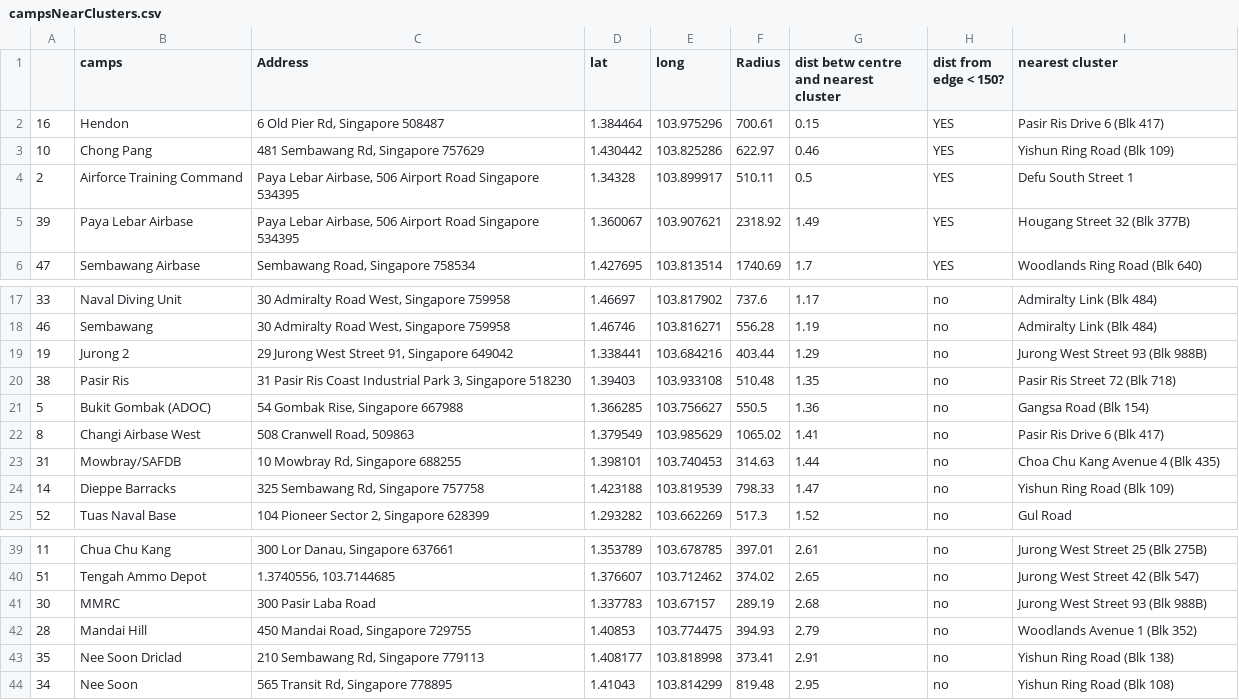
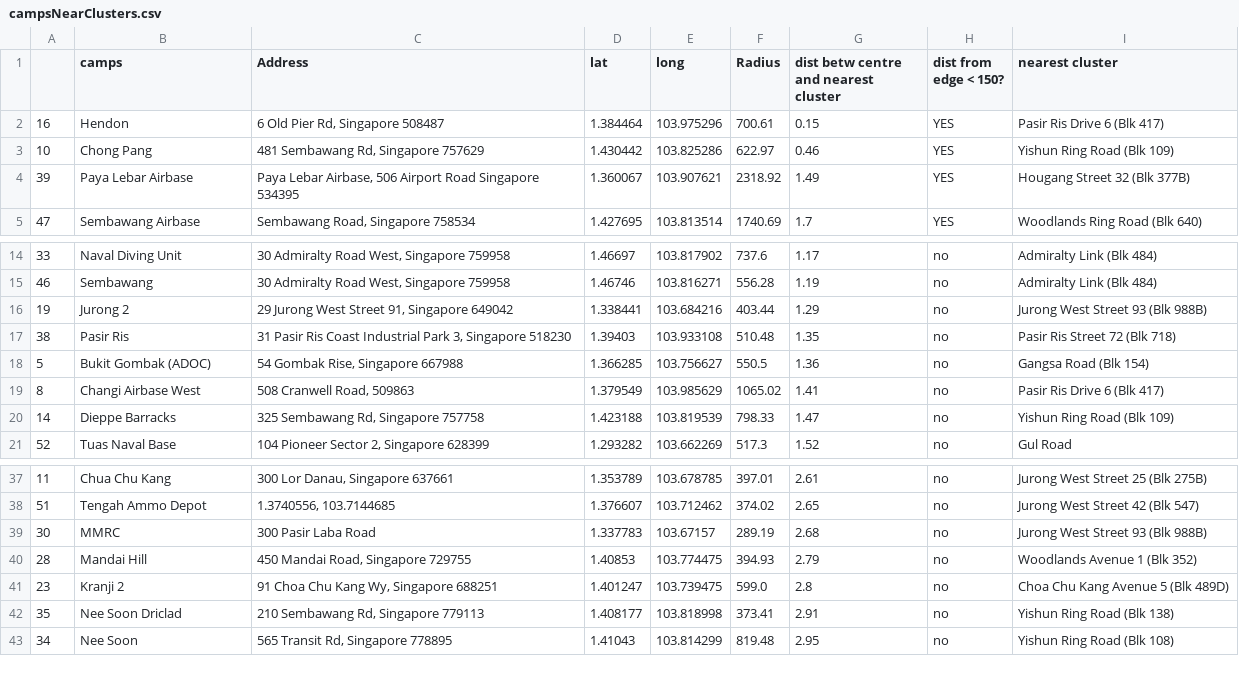
Before and after one commit to AryaVatsa/Daily-Dengue-Cluster-Data-, a CSV file: Dengue/campsNearClusters.csv, drawn as a sheet; only a part is shown, gaps mark what is left out; removed rows and columns are numbered as before the commit, all else as after; the diff covers the shown part only; the diff names each change by its address in the sheet, - before the commit and + after, or states it on an @@ line.

```diff
--- a/Dengue/campsNearClusters.csv
+++ b/Dengue/campsNearClusters.csv
-row 4: 2 | Airforce Training Command | Paya Lebar Airbase, 506 Airport Road Singapore 534395 | 1.34328 | 103.899917 | 510.11 | 0.5 | YES | Defu South Street 1
-row 23: 31 | Mowbray/SAFDB | 10 Mowbray Rd, Singapore 688255 | 1.398101 | 103.740453 | 314.63 | 1.44 | no | Choa Chu Kang Avenue 4 (Blk 435)
+row 41: 23 | Kranji 2 | 91 Choa Chu Kang Wy, Singapore 688251 | 1.401247 | 103.739475 | 599.0 | 2.8 | no | Choa Chu Kang Avenue 5 (Blk 489D)
```
Also changed, not shown: 7 added rows, 6 removed rows and 5 edited cells elsewhere in this file, 2 other files.
